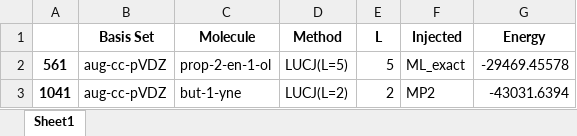
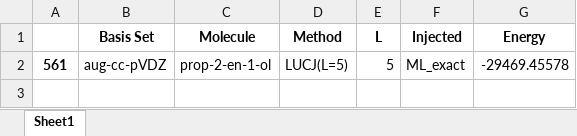
Before and after one commit to MSRG/LUCJSQDInitializationAnalysis, an Excel workbook: machine_learning/injection/DDLUCJ-experiment-pipeline/repostprocess.xlsx, sheet Sheet1, drawn as a sheet; values as stored, in another font and other column widths than the file's, no borders; the diff names each change by its address in the sheet, - before the commit and + after, or states it on an @@ line.

Commit message:
update repostprocess.xlsx

```diff
--- a/machine_learning/injection/DDLUCJ-experiment-pipeline/repostprocess.xlsx (sheet Sheet1)
+++ b/machine_learning/injection/DDLUCJ-experiment-pipeline/repostprocess.xlsx (sheet Sheet1)
-row 3: 1041 | aug-cc-pVDZ | but-1-yne | LUCJ(L=2) | 2 | MP2 | -43031.6394
```
